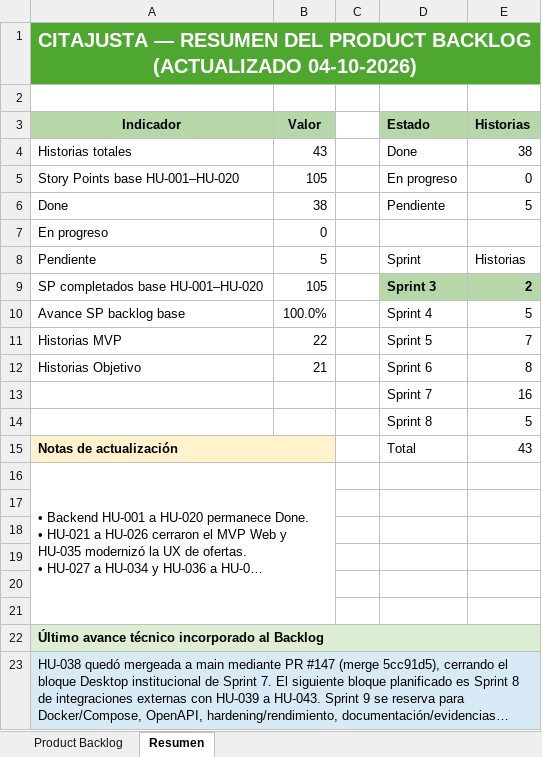
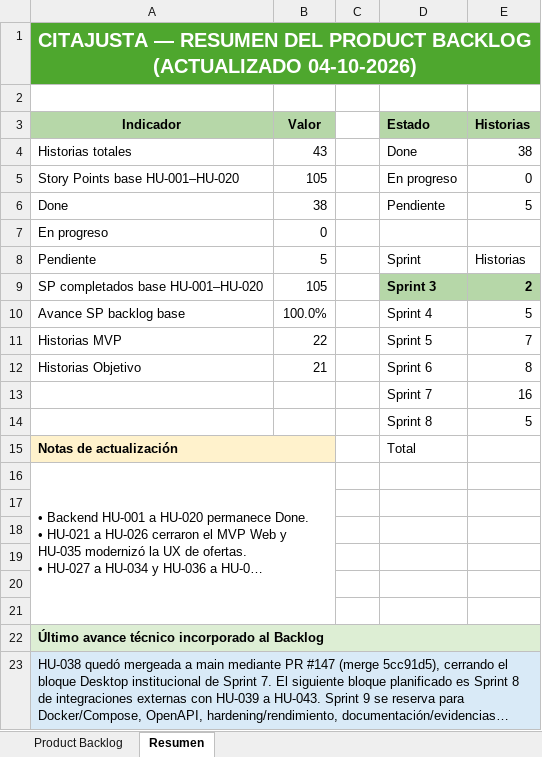
Before and after one commit to torresmatias23/CitaJusta, an Excel workbook: Fase 2/Evidencias Proyecto/Evidencias de documentación/Scrum/06_Product_Backlog_CitaJusta.xlsx, sheet Resumen, drawn as a sheet; long unchanged cells end in …; values as stored, in another font and other column widths than the file's, no borders; charts and pictures not drawn; the diff names each change by its address in the sheet, - before the commit and + after, or states it on an @@ line.

```diff
--- a/Fase 2/Evidencias Proyecto/Evidencias de documentación/Scrum/06_Product_Backlog_CitaJusta.xlsx (sheet Resumen)
+++ b/Fase 2/Evidencias Proyecto/Evidencias de documentación/Scrum/06_Product_Backlog_CitaJusta.xlsx (sheet Resumen)
-E15 (Historias): 43
+E15 (Historias): (empty)
```
Also changed, not shown: sheet Product Backlog, charts or pictures.
